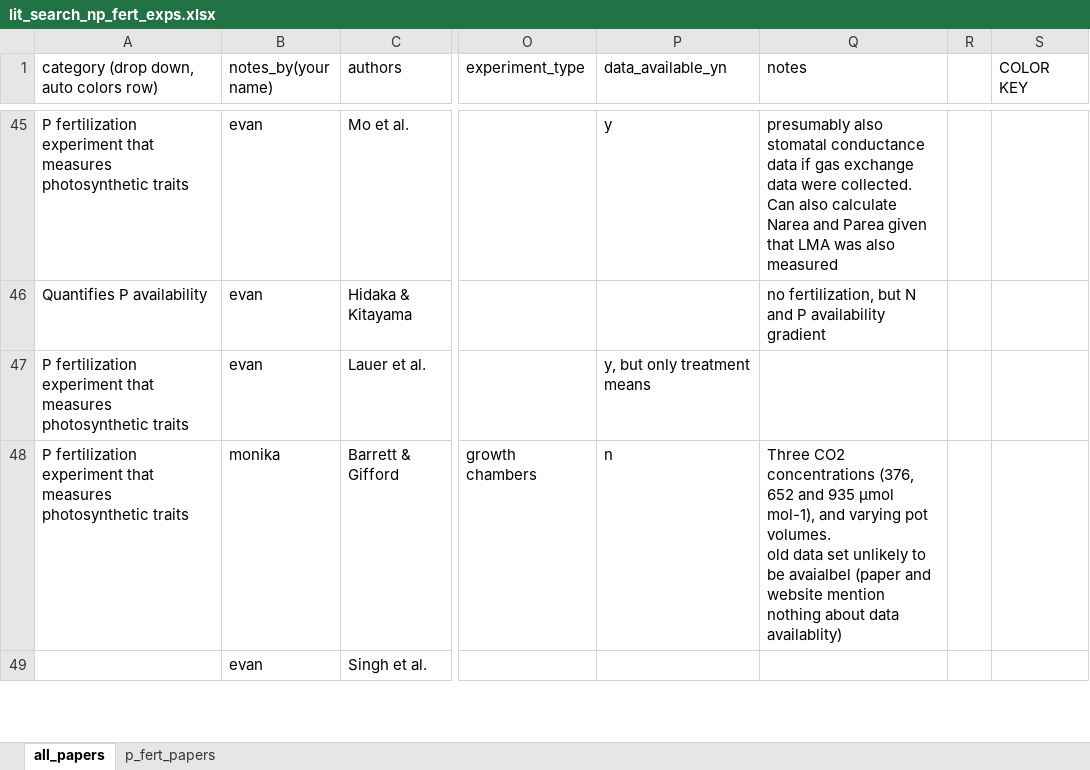
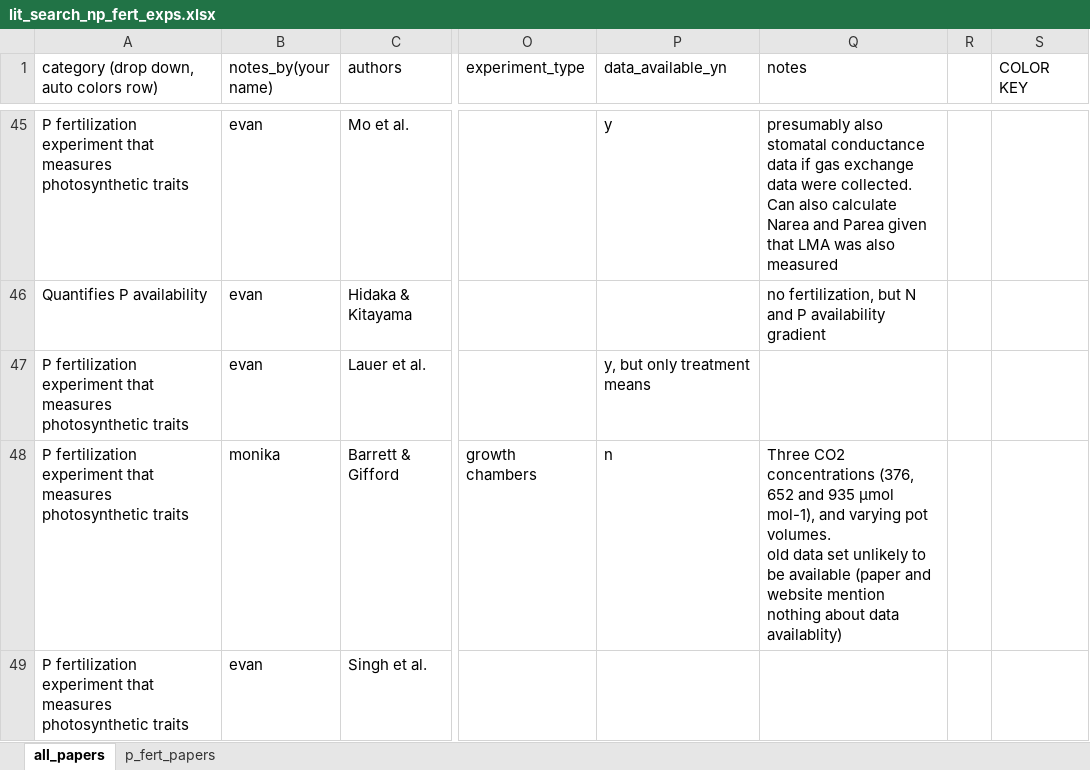
Before and after one commit to eaperkowski/p_meta, an Excel workbook: lit_search_np_fert_exps.xlsx, sheet all_papers, drawn as a sheet; only a part is shown, gaps mark what is left out; values as stored, in another font and other column widths than the file's, no cell formats; conditional formats and table styles not drawn; the diff covers the shown part only; the diff names each change by its address in the sheet, - before the commit and + after, or states it on an @@ line.

```diff
--- a/lit_search_np_fert_exps.xlsx (sheet all_papers)
+++ b/lit_search_np_fert_exps.xlsx (sheet all_papers)
-Q48 (notes): …to be avaialbel (paper and…
+Q48 (notes): …to be available (paper and…
-A49: (empty)
+A49: P fertilization experiment that measures photosynthetic traits
```
Also changed, not shown: 1 added row and 1 removed row elsewhere in this sheet, sheet p_fert_papers, cell formats, np_fert_exps_in_meta_analysis.xlsx, 5 other files.
